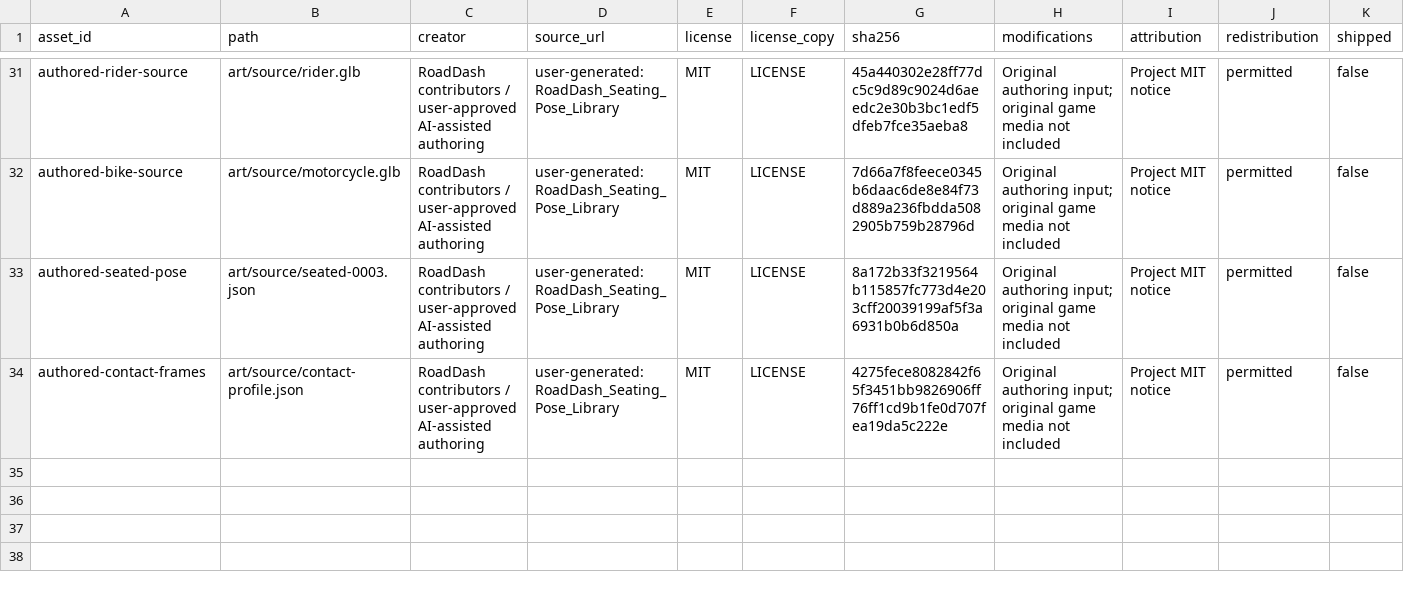
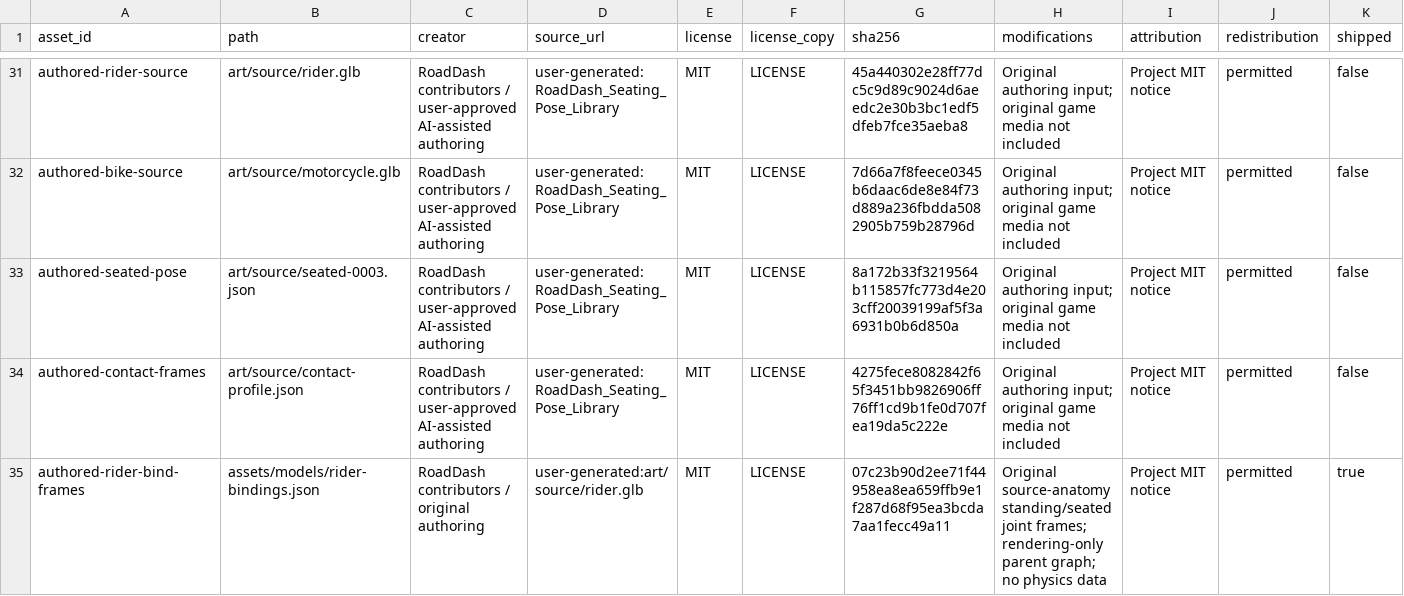
Before and after one commit to ImadMashhood/RoadDash, a CSV file: docs/third_party/ASSETS.csv, drawn as a sheet; only a part is shown, gaps mark what is left out.

Commit message:
feat: repair rider motion and publish the complete animation roadmap

```diff
--- a/docs/third_party/ASSETS.csv
+++ b/docs/third_party/ASSETS.csv
@@ -34 +34,2 @@ authored-seated-pose,art/source/seated-0003.json,RoadDash contributors / user-ap
 authored-contact-frames,art/source/contact-profile.json,RoadDash contributors / user-approved AI-assisted authoring,user-generated:RoadDash_Seating_Pose_Library,MIT,LICENSE,4275fece8082842f65f3451bb9826906ff76ff1cd9b1fe0d707fea19da5c222e,Original authoring input; original game media not included,Project MIT notice,permitted,false
+authored-rider-bind-frames,assets/models/rider-bindings.json,RoadDash contributors / original authoring,user-generated:art/source/rider.glb,MIT,LICENSE,07c23b90d2ee71f44958ea8ea659ffb9e1f287d68f95ea3bcda7aa1fecc49a11,Original source-anatomy standing/seated joint frames; rendering-only parent graph; no physics data,Project MIT notice,permitted,true
```
Also changed, not shown: 44 other files.
